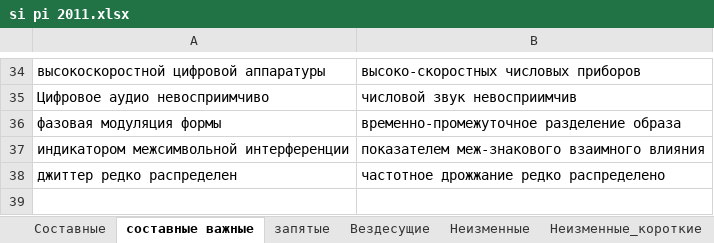
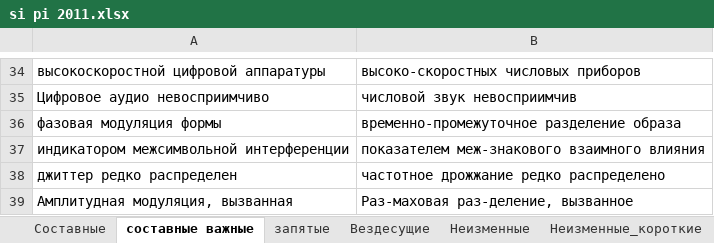
Before and after one commit to AveNRU/text_changer, an Excel workbook: словари/si pi 2011.xlsx, sheet составные важные, drawn as a sheet; only a part is shown, gaps mark what is left out; values as stored, in another font and other column widths than the file's, no borders; the diff names each change by its address in the sheet, - before the commit and + after, or states it on an @@ line.

```diff
--- a/словари/si pi 2011.xlsx (sheet составные важные)
+++ b/словари/si pi 2011.xlsx (sheet составные важные)
+row 39: Амплитудная модуляция, вызванная | Раз-маховая раз-деление, вызванное
```
Also changed, not shown: sheet Составные, 1 other file.
